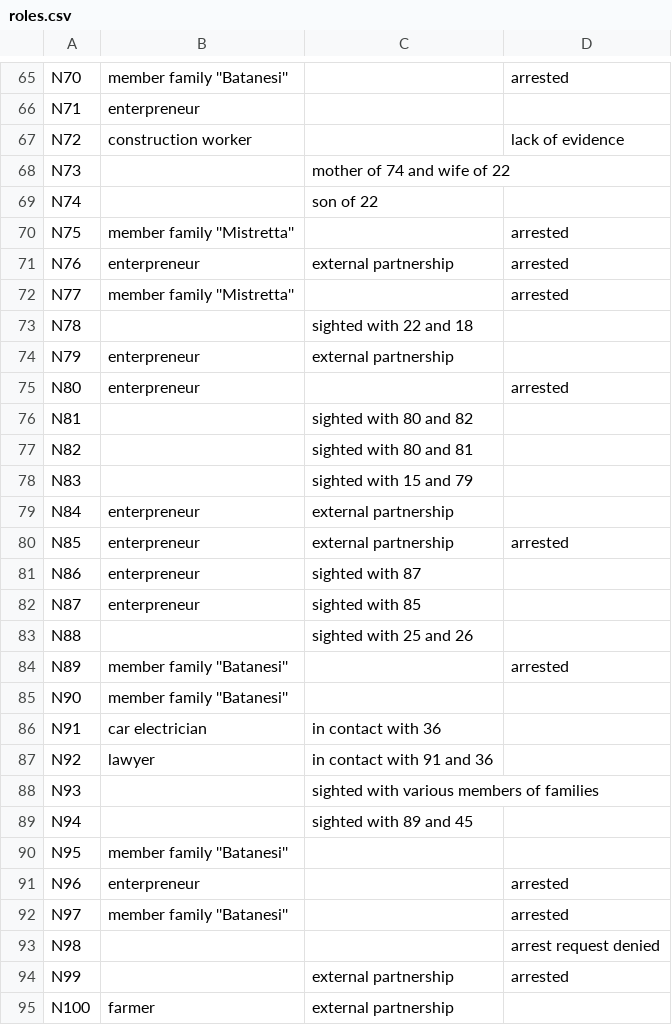
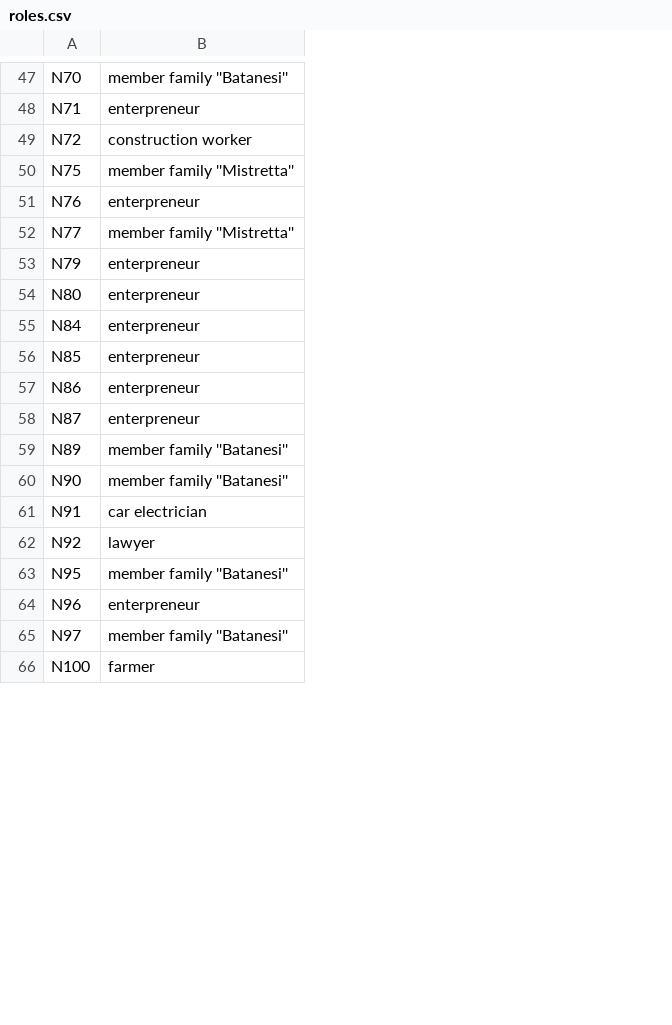
Before and after one commit to TelmoRibeiro/NetSci-Project, a CSV file: roles.csv, drawn as a sheet; only a part is shown, gaps mark what is left out; the diff covers the shown part only; the diff names each change by its address in the sheet, - before the commit and + after, or states it on an @@ line.

Commit message:
fixed some issues with the previous roles.csv
=> connc.csv now has a single source and target per line
=> connc.csv now has the correct type of targets (NX instead X)
=> roles.csv now stores the known roles
=> status.csv now stores the criminal status

```diff
--- a/roles.csv
+++ b/roles.csv
-column C, row 71: external partnership; row 74: external partnership; rows 79-82: external partnership | external partnership | sighted with 87 | sighted with 85; rows 86-87: in contact with 36 | in contact with 91 and 36; row 95: external partnership
-column D, rows 65-67: arrested |  | lack of evidence; rows 70-72: all arrested; row 75: arrested; row 80: arrested; row 84: arrested; rows 91-92: arrested | arrested
-row 68: N73 |  | mother of 74 and wife of 22
-row 69: N74 |  | son of 22
-row 73: N78 |  | sighted with 22 and 18
-row 76: N81 |  | sighted with 80 and 82
-row 77: N82 |  | sighted with 80 and 81
-row 78: N83 |  | sighted with 15 and 79
-row 83: N88 |  | sighted with 25 and 26
-row 88: N93 |  | sighted with various members of families
-row 89: N94 |  | sighted with 89 and 45
-row 93: N98 |  |  | arrest request denied
-row 94: N99 |  | external partnership | arrested
```
Also changed, not shown: 48 removed rows and 1 edited cell elsewhere in this file, 3 other files.
